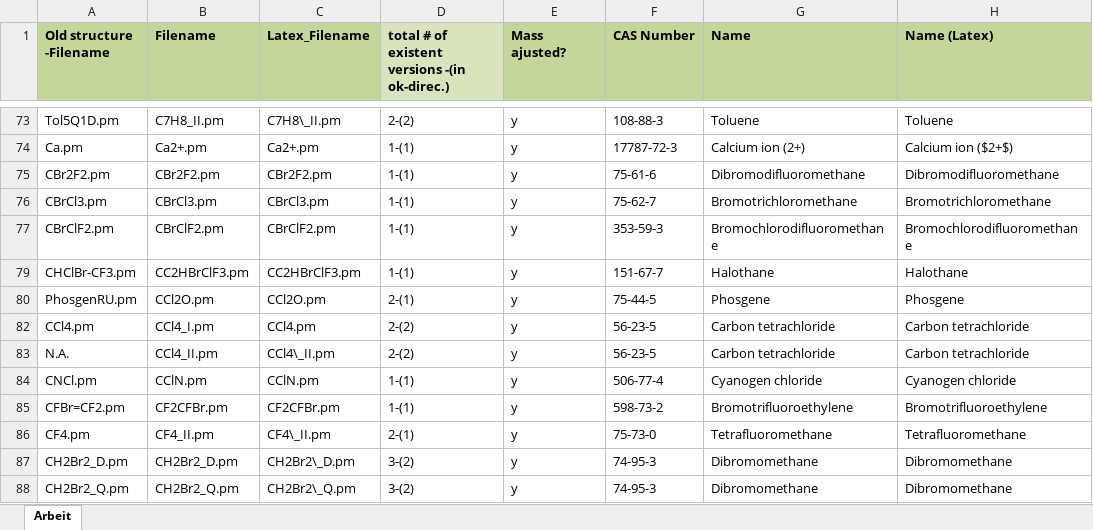
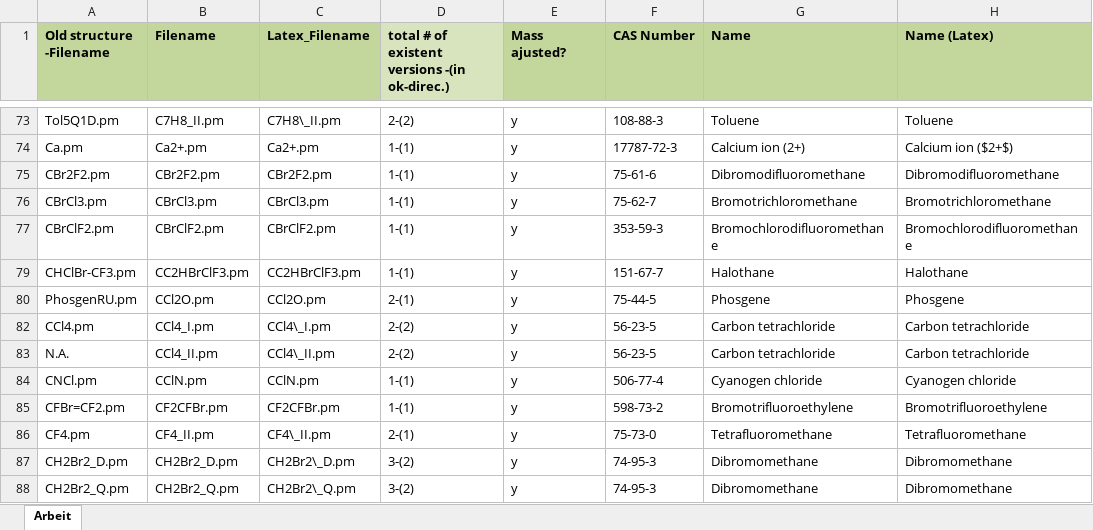
Before and after one commit to moltherm-computation/ms2, an Excel workbook: pmFiles/Potentiale.xlsx, sheet Arbeit, drawn as a sheet; only a part is shown, gaps mark what is left out; values as stored, in another font and other column widths than the file's, no borders; table styles not drawn; the diff names each change by its address in the sheet, - before the commit and + after, or states it on an @@ line.

Commit message:
pm files
git-svn-id: https://scm.projects.hlrs.de/authscm/sleyh/svn/ms2@511 a2be33b2-7eaf-4dce-bf61-b02fde6c56c2

```diff
--- a/pmFiles/Potentiale.xlsx (sheet Arbeit)
+++ b/pmFiles/Potentiale.xlsx (sheet Arbeit)
-C82 (Latex_Filename): CCl4.pm
+C82 (Latex_Filename): CCl4\_I.pm
```
